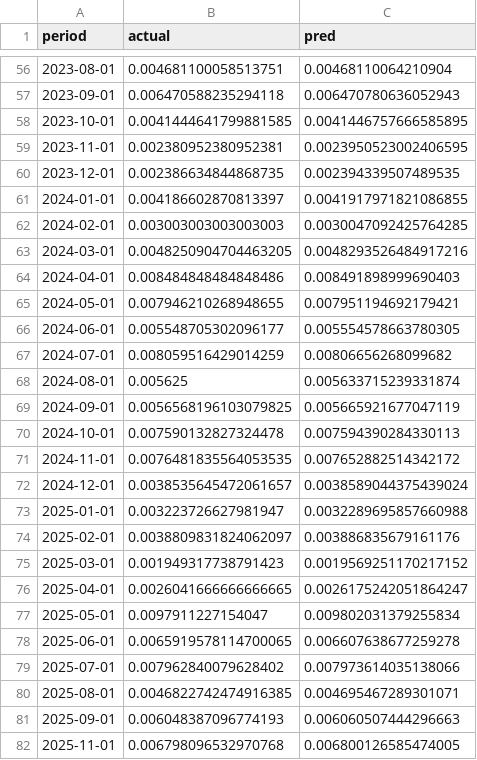
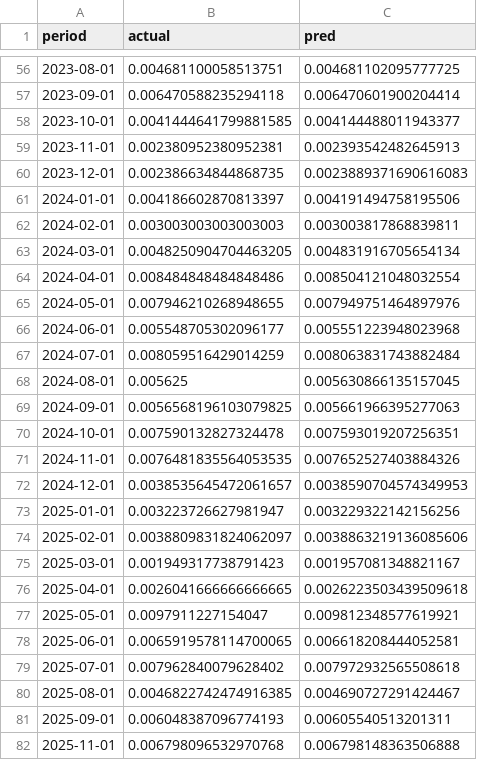
Before and after one commit to sailikith5/Predicting-Mortgage-Backed-Securities-Prepayment-Using-Machine-Learning-Methods, a CSV file: results/paper/pool_level.csv, drawn as a sheet; only a part is shown, gaps mark what is left out; the diff covers the shown part only.

```diff
--- a/results/paper/pool_level.csv
+++ b/results/paper/pool_level.csv
@@ -56,27 +56,27 @@ period,actual,pred
-2023-08-01,0.004681100058513751,0.00468110064210904
-2023-09-01,0.006470588235294118,0.006470780636052943
-2023-10-01,0.0041444641799881585,0.0041446757666585895
-2023-11-01,0.002380952380952381,0.0023950523002406595
-2023-12-01,0.002386634844868735,0.002394339507489535
-2024-01-01,0.004186602870813397,0.0041917971821086855
-2024-02-01,0.003003003003003003,0.0030047092425764285
-2024-03-01,0.0048250904704463205,0.0048293526484917216
-2024-04-01,0.008484848484848486,0.008491898999690403
-2024-05-01,0.007946210268948655,0.007951194692179421
-2024-06-01,0.005548705302096177,0.005554578663780305
-2024-07-01,0.008059516429014259,0.00806656268099682
-2024-08-01,0.005625,0.005633715239331874
-2024-09-01,0.0056568196103079825,0.005665921677047119
-2024-10-01,0.007590132827324478,0.007594390284330113
-2024-11-01,0.0076481835564053535,0.007652882514342172
-2024-12-01,0.0038535645472061657,0.0038589044375439024
-2025-01-01,0.003223726627981947,0.0032289695857660988
-2025-02-01,0.0038809831824062097,0.003886835679161176
-2025-03-01,0.001949317738791423,0.0019569251170217152
-2025-04-01,0.0026041666666666665,0.0026175242051864247
-2025-05-01,0.0097911227154047,0.009802031379255834
-2025-06-01,0.0065919578114700065,0.006607638677259278
-2025-07-01,0.007962840079628402,0.007973614035138066
-2025-08-01,0.0046822742474916385,0.004695467289301071
-2025-09-01,0.006048387096774193,0.006060507444296663
-2025-11-01,0.006798096532970768,0.006800126585474005
+2023-08-01,0.004681100058513751,0.004681102095777725
+2023-09-01,0.006470588235294118,0.006470601900204414
+2023-10-01,0.0041444641799881585,0.004144488011943377
+2023-11-01,0.002380952380952381,0.002393542482645913
+2023-12-01,0.002386634844868735,0.0023889371690616083
+2024-01-01,0.004186602870813397,0.004191494758195506
+2024-02-01,0.003003003003003003,0.003003817868839811
+2024-03-01,0.0048250904704463205,0.004831916705654134
+2024-04-01,0.008484848484848486,0.008504121048032554
+2024-05-01,0.007946210268948655,0.007949751464897976
+2024-06-01,0.005548705302096177,0.005551223948023968
+2024-07-01,0.008059516429014259,0.008063831743882484
+2024-08-01,0.005625,0.005630866135157045
+2024-09-01,0.0056568196103079825,0.005661966395277063
+2024-10-01,0.007590132827324478,0.007593019207256351
+2024-11-01,0.0076481835564053535,0.007652527403884326
+2024-12-01,0.0038535645472061657,0.0038590704574349953
+2025-01-01,0.003223726627981947,0.003229322142156256
+2025-02-01,0.0038809831824062097,0.0038863219136085606
+2025-03-01,0.001949317738791423,0.001957081348821167
+2025-04-01,0.0026041666666666665,0.0026223503439509618
+2025-05-01,0.0097911227154047,0.009812348577619921
+2025-06-01,0.0065919578114700065,0.006618208444052581
+2025-07-01,0.007962840079628402,0.007972932565508618
+2025-08-01,0.0046822742474916385,0.004690727291424467
+2025-09-01,0.006048387096774193,0.00605540513201311
+2025-11-01,0.006798096532970768,0.006798148363506888
```
Also changed, not shown: 58 edited cells elsewhere in this file, results/leakfree/metrics.csv, results/leakfree/pool_level.csv, 41 other files.
